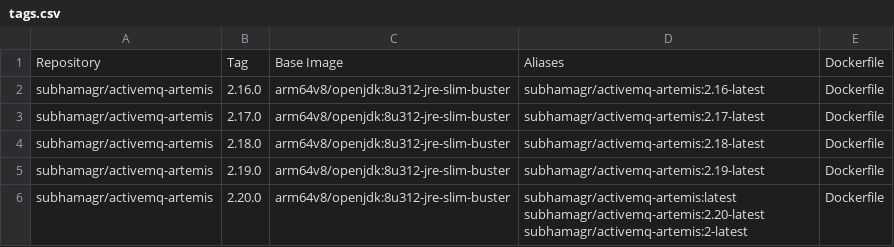
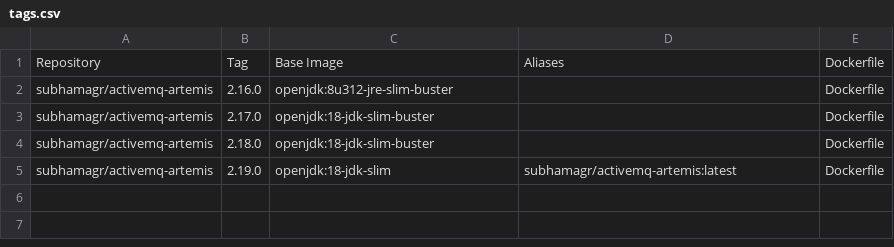
Before and after one commit to subhamagr/activemq-artemis-docker, a CSV file: tags.csv, drawn as a sheet.

```diff
--- a/tags.csv
+++ b/tags.csv
@@ -1,6 +1,5 @@
 Repository,Tag,Base Image,Aliases,Dockerfile
-subhamagr/activemq-artemis,2.16.0,arm64v8/openjdk:8u312-jre-slim-buster,subhamagr/activemq-artemis:2.16-latest,Dockerfile
-subhamagr/activemq-artemis,2.17.0,arm64v8/openjdk:8u312-jre-slim-buster,subhamagr/activemq-artemis:2.17-latest,Dockerfile
-subhamagr/activemq-artemis,2.18.0,arm64v8/openjdk:8u312-jre-slim-buster,subhamagr/activemq-artemis:2.18-latest,Dockerfile
-subhamagr/activemq-artemis,2.19.0,arm64v8/openjdk:8u312-jre-slim-buster,subhamagr/activemq-artemis:2.19-latest,Dockerfile
-subhamagr/activemq-artemis,2.20.0,arm64v8/openjdk:8u312-jre-slim-buster,subhamagr/activemq-artemis:latest subhamagr/activemq-artemis:2.20-latest subhamagr/activemq-artemis:2-latest,Dockerfile
+subhamagr/activemq-artemis,2.16.0,openjdk:8u312-jre-slim-buster,,Dockerfile
+subhamagr/activemq-artemis,2.17.0,openjdk:18-jdk-slim-buster,,Dockerfile
+subhamagr/activemq-artemis,2.18.0,openjdk:18-jdk-slim-buster,,Dockerfile
+subhamagr/activemq-artemis,2.19.0,openjdk:18-jdk-slim,subhamagr/activemq-artemis:latest,Dockerfile
```
Also changed, not shown: 4 other files.
